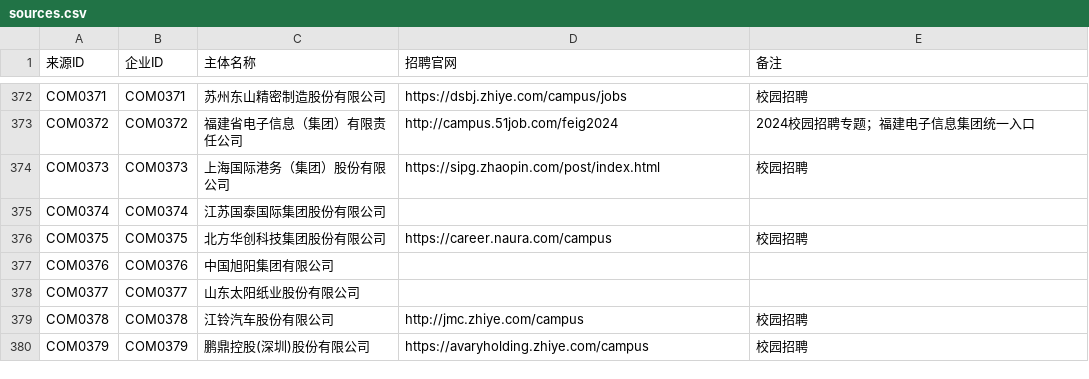
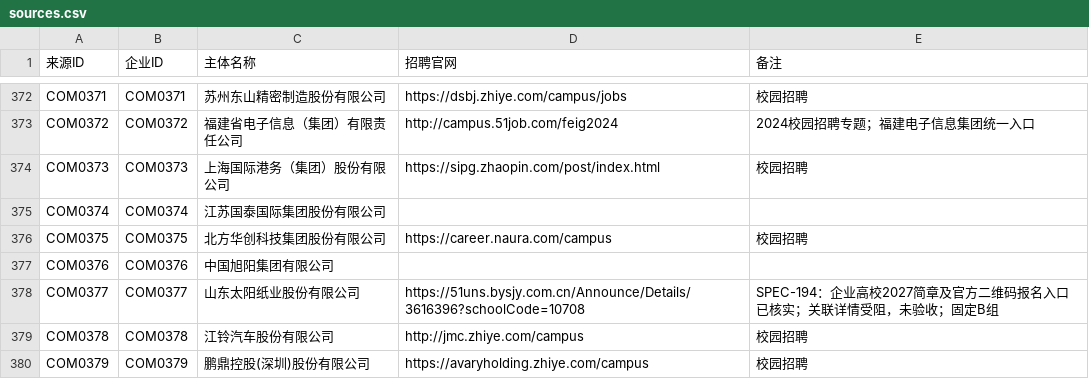
Before and after one commit to MorePeanuts/job-crawler, a CSV file: sites/sources.csv, drawn as a sheet; only a part is shown, gaps mark what is left out.

Commit message:
docs: record Sun Paper campus entry and detail access limits

```diff
--- a/sites/sources.csv
+++ b/sites/sources.csv
@@ -377,3 +377,3 @@ COM0375,COM0375,北方华创科技集团股份有限公司,https://career.naura.
 COM0376,COM0376,中国旭阳集团有限公司,,
-COM0377,COM0377,山东太阳纸业股份有限公司,,
+COM0377,COM0377,山东太阳纸业股份有限公司,https://51uns.bysjy.com.cn/Announce/Details/3616396?schoolCode=10708,SPEC-194：企业高校2027简章及官方二维码报名入口已核实；关联详情受阻，未验收；固定B组
 COM0378,COM0378,江铃汽车股份有限公司,http://jmc.zhiye.com/campus,校园招聘
```
Also changed, not shown: 2 other files.
